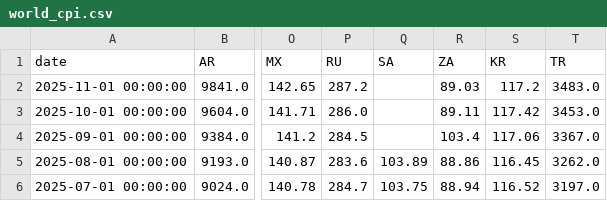
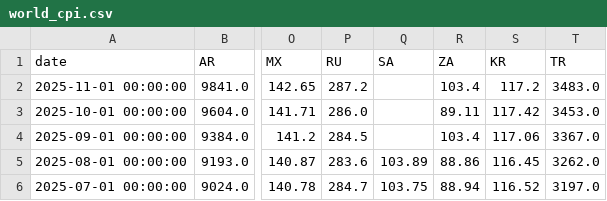
Before and after one commit to rektosaure/financial-data, a CSV file: macro-world/world_cpi.csv, drawn as a sheet; only a part is shown, gaps mark what is left out; the diff names each change by its address in the sheet, - before the commit and + after, or states it on an @@ line.

Commit message:
Update dataset 'WORLD_CPI' (world_cpi.csv)

```diff
--- a/macro-world/world_cpi.csv
+++ b/macro-world/world_cpi.csv
-R2 (ZA): 89.03
+R2 (ZA): 103.4
```
